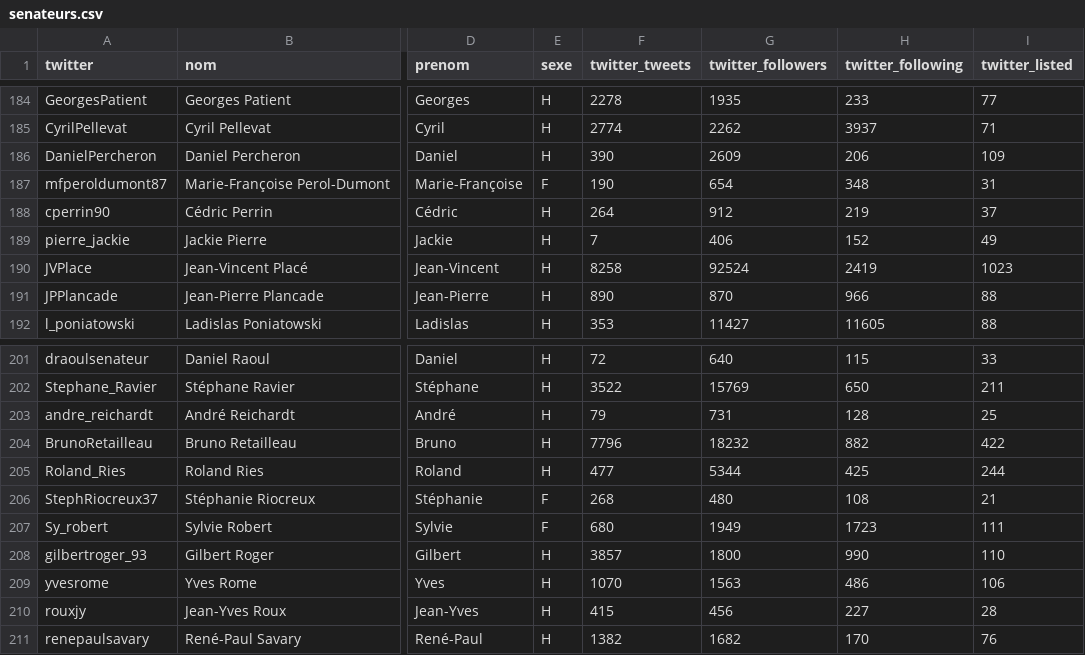
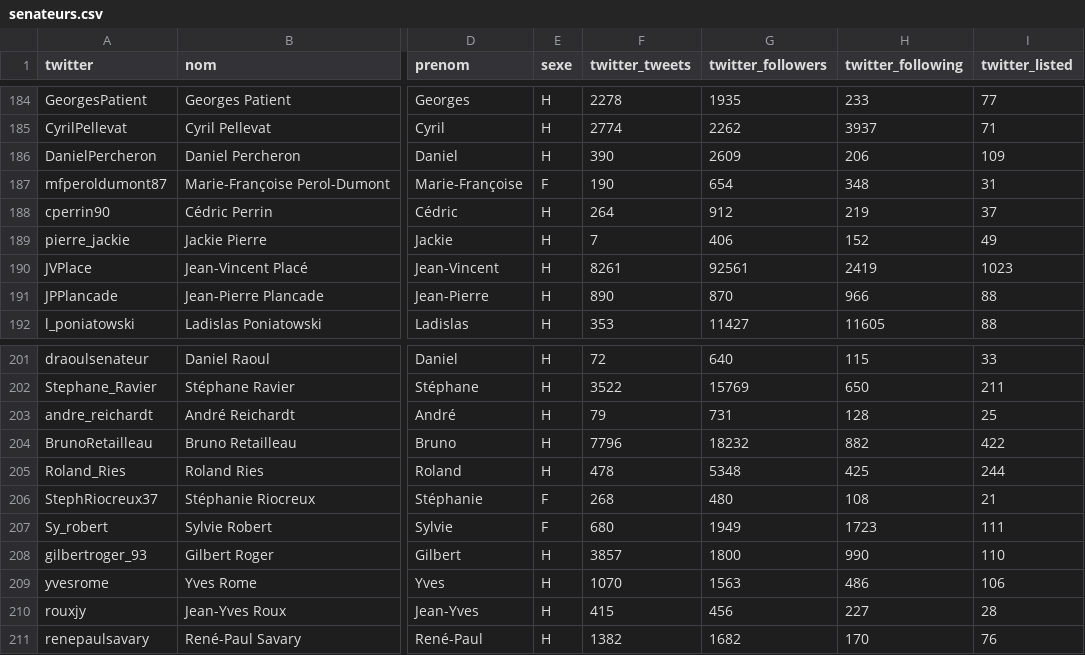
Before and after one commit to regardscitoyens/twitter-parlementaires, a CSV file: data/senateurs.csv, drawn as a sheet; only a part is shown, gaps mark what is left out; the diff covers the shown part only; the diff names each change by its address in the sheet, - before the commit and + after, or states it on an @@ line.

```diff
--- a/data/senateurs.csv
+++ b/data/senateurs.csv
-F190 (twitter_tweets): 8258
+F190 (twitter_tweets): 8261
-G190 (twitter_followers): 92524
+G190 (twitter_followers): 92561
-F205 (twitter_tweets): 477
+F205 (twitter_tweets): 478
-G205 (twitter_followers): 5344
+G205 (twitter_followers): 5348
```
Also changed, not shown: 15 edited cells elsewhere in this file, data/deputes.csv, 2 other files.
